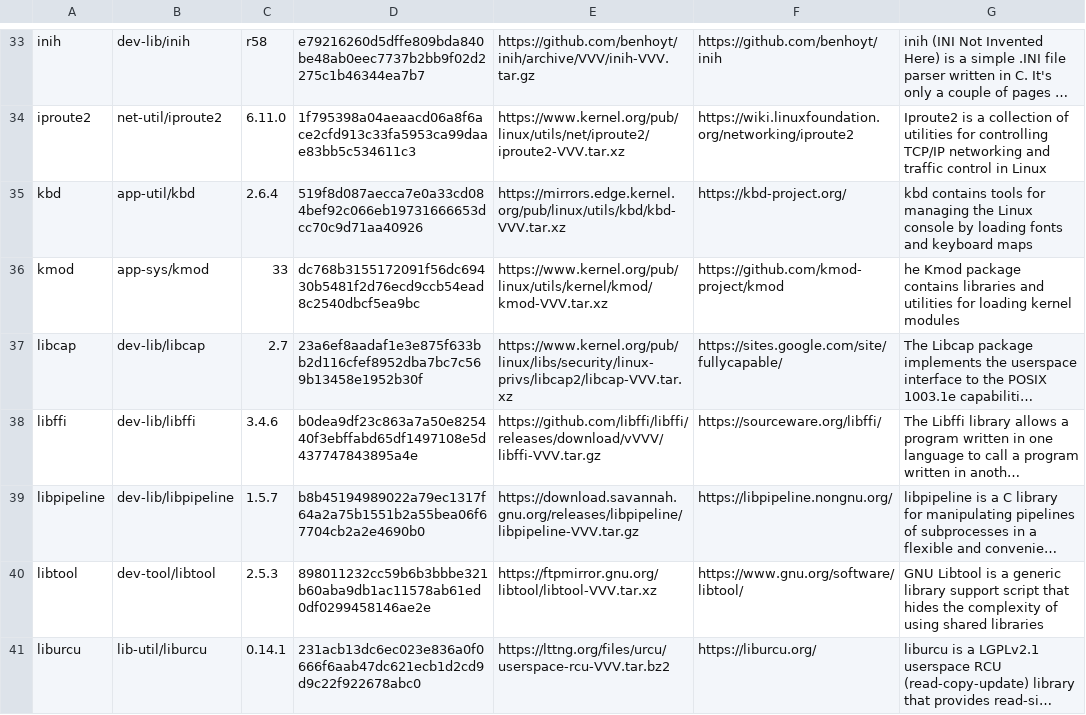
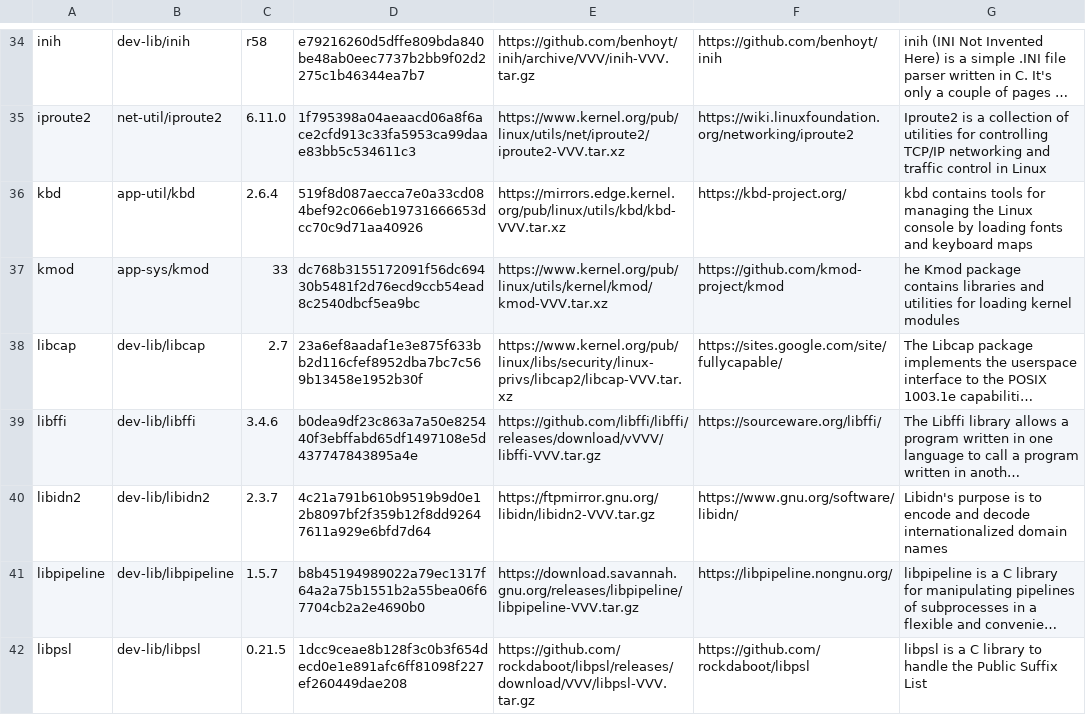
Before and after one commit to DarrenKirby/builds, a CSV file: scripts/builds-stable.csv, drawn as a sheet; only a part is shown, gaps mark what is left out; the shorter side is filled out with more unchanged rows; long unchanged cells end in …; the diff covers the shown part only; the diff names each change by its address in the sheet, - before the commit and + after, or states it on an @@ line.

Commit message:
Add curl, libidn2, libpsl, libssh2, libunistring, openssh; update git

```diff
--- a/scripts/builds-stable.csv
+++ b/scripts/builds-stable.csv
+row 40: libidn2 | dev-lib/libidn2 | 2.3.7 | 4c21a791b610b9519b9d0e12b8097bf2f359b12f8dd92647611a929e6bfd7d64 | https://ftpmirror.gnu.org/libidn/libidn2-VVV.tar.gz | https://www.gnu.org/software/libidn/ | Libidn's purpose is to encode and decode internationalized domain names
+row 42: libpsl | dev-lib/libpsl | 0.21.5 | 1dcc9ceae8b128f3c0b3f654decd0e1e891afc6ff81098f227ef260449dae208 | https://github.com/rockdaboot/libpsl/releases/download/VVV/libpsl-VVV.tar.gz | https://github.com/rockdaboot/libpsl | libpsl is a C library to handle the Public Suffix List
```
Also changed, not shown: 4 added rows and 2 edited cells elsewhere in this file.
